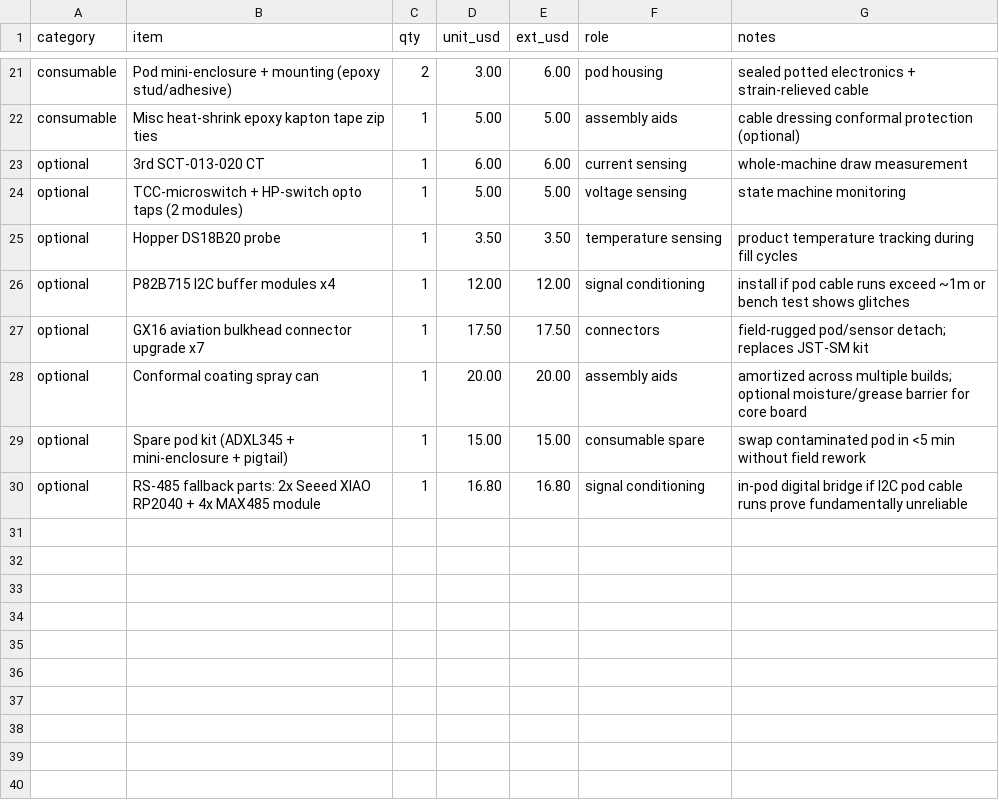
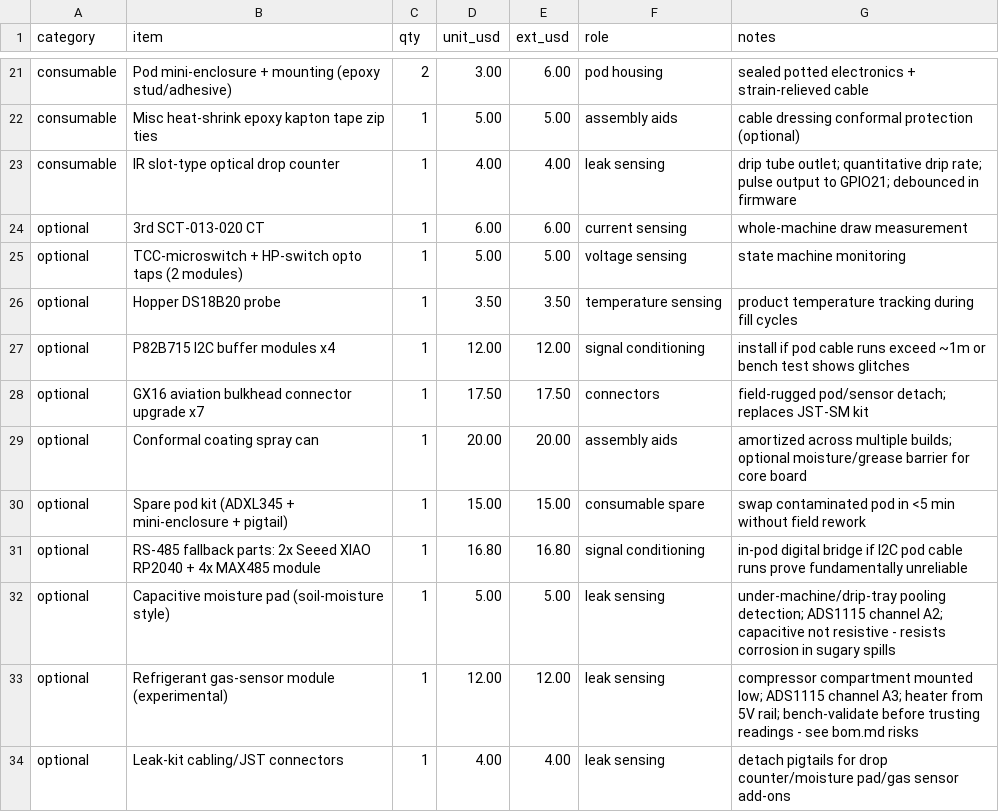
Before and after one commit to tomislacker/embedded-frosty-monitor, a CSV file: hardware/bom.csv, drawn as a sheet; only a part is shown, gaps mark what is left out; the diff names each change by its address in the sheet, - before the commit and + after, or states it on an @@ line.

Commit message:
Add leak detection: drip-rate sensing, moisture and refrigerant add-ons
Rear-seal drip sensing joins the base config: an IR drop counter at the
machine's own seal-failure telltale (GPIO 21), with real rolling-window
drips-per-minute logic in firmware and a detect_seal_failure signature
(sustained floor + Theil-Sen trend) in analysis. Under-machine moisture
pad and an experimental refrigerant gas sensor ride the ADS1115's spare
channels as optional add-ons. Data format v1.1 appends drip_rate_cpm,
moisture_raw, refrigerant_raw — first exercise of the spec's append-only
forward-compat rule; old readers unaffected. Base BOM $152.60. Gallery
gains a seventh failure mode; proposal covers leak monitoring in both
offerings. Tests: 20 native firmware, 54 analysis, exec summary still
one printed page.

```diff
--- a/hardware/bom.csv
+++ b/hardware/bom.csv
+row 23: consumable | IR slot-type optical drop counter | 1 | 4.00 | 4.00 | leak sensing | drip tube outlet; quantitative drip rate; pulse output to GPIO21; debounced in firmware
+row 32: optional | Capacitive moisture pad (soil-moisture style) | 1 | 5.00 | 5.00 | leak sensing | under-machine/drip-tray pooling detection; ADS1115 channel A2; capacitive not resistive - resists corrosion in sugary spills
+row 33: optional | Refrigerant gas-sensor module (experimental) | 1 | 12.00 | 12.00 | leak sensing | compressor compartment mounted low; ADS1115 channel A3; heater from 5V rail; bench-validate before trusting readings - see bom.md risks
+row 34: optional | Leak-kit cabling/JST connectors | 1 | 4.00 | 4.00 | leak sensing | detach pigtails for drop counter/moisture pad/gas sensor add-ons
```
Also changed, not shown: hardware/pinmap.csv, 31 other files.
